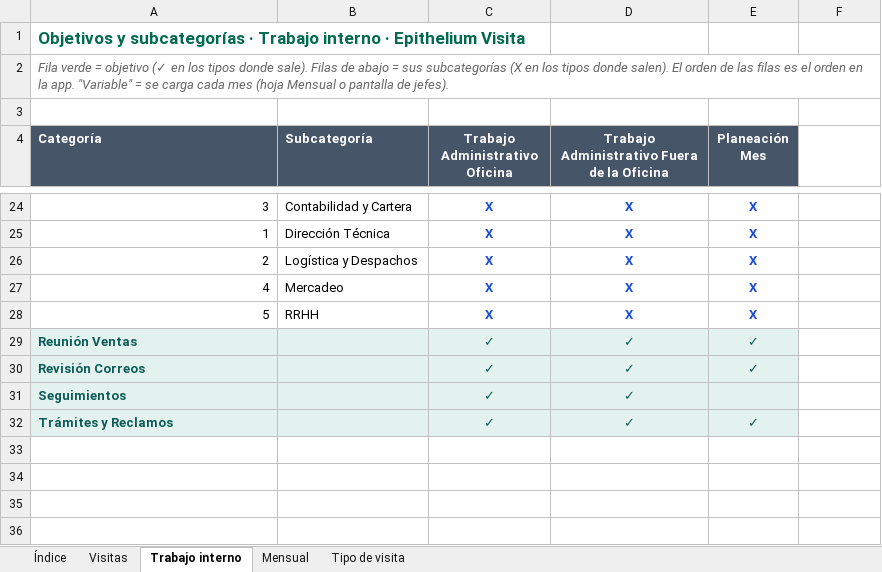
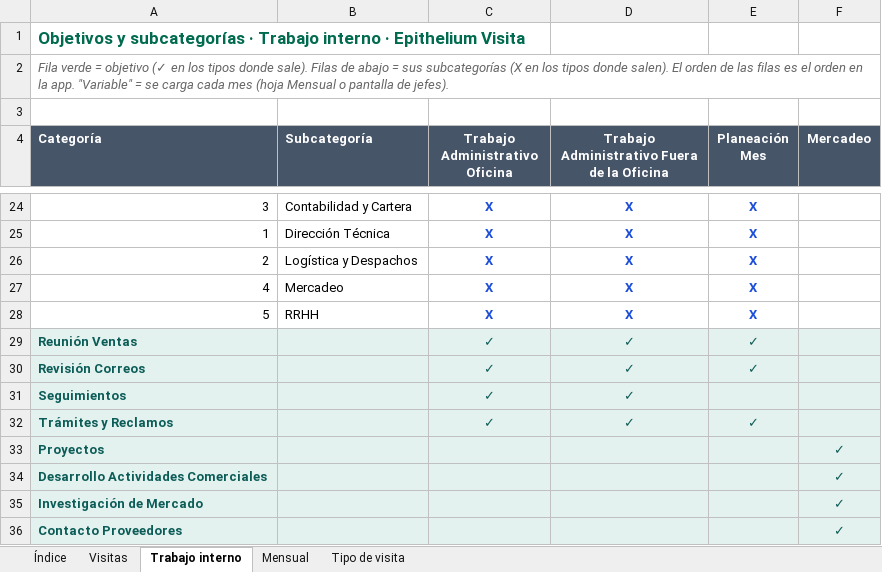
Before and after one commit to Epitheliumsa/ruta-comercial, an Excel workbook: datos/Matriz_App.xlsx, sheet Trabajo interno, drawn as a sheet; only a part is shown, gaps mark what is left out; values as stored, in another font and other column widths than the file's, no borders; the diff covers the shown part only; the diff names each change by its address in the sheet, - before the commit and + after, or states it on an @@ line.

```diff
--- a/datos/Matriz_App.xlsx (sheet Trabajo interno)
+++ b/datos/Matriz_App.xlsx (sheet Trabajo interno)
-F4: (empty)
+F4: Mercadeo
-F4 fill: none
+F4 fill: #475569
-F29:F32 fill: none
+F29:F32 fill: #E3F1EF
+row 33: Proyectos |  |  |  |  | ✓
+row 34: Desarrollo Actividades Comerciales |  |  |  |  | ✓
+row 35: Investigación de Mercado |  |  |  |  | ✓
+row 36: Contacto Proveedores |  |  |  |  | ✓
```
Also changed, not shown: cell formats elsewhere in this sheet, sheet Índice, 6 other files.
